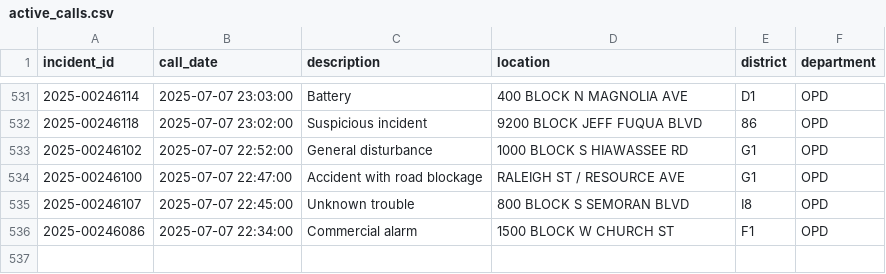
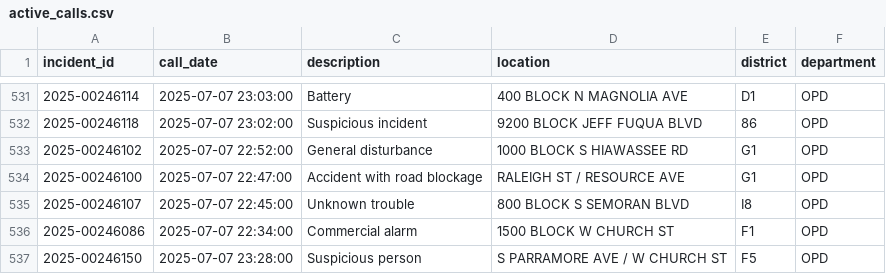
Before and after one commit to mike-lanier/active_calls_actions, a CSV file: data/active_calls.csv, drawn as a sheet; only a part is shown, gaps mark what is left out.

```diff
--- a/data/active_calls.csv
+++ b/data/active_calls.csv
@@ -536 +536,2 @@ incident_id,call_date,description,location,district,department
 2025-00246086,2025-07-07 22:34:00,Commercial alarm,1500 BLOCK W CHURCH ST,F1,OPD
+2025-00246150,2025-07-07 23:28:00,Suspicious person,S PARRAMORE AVE / W CHURCH ST,F5,OPD
```
